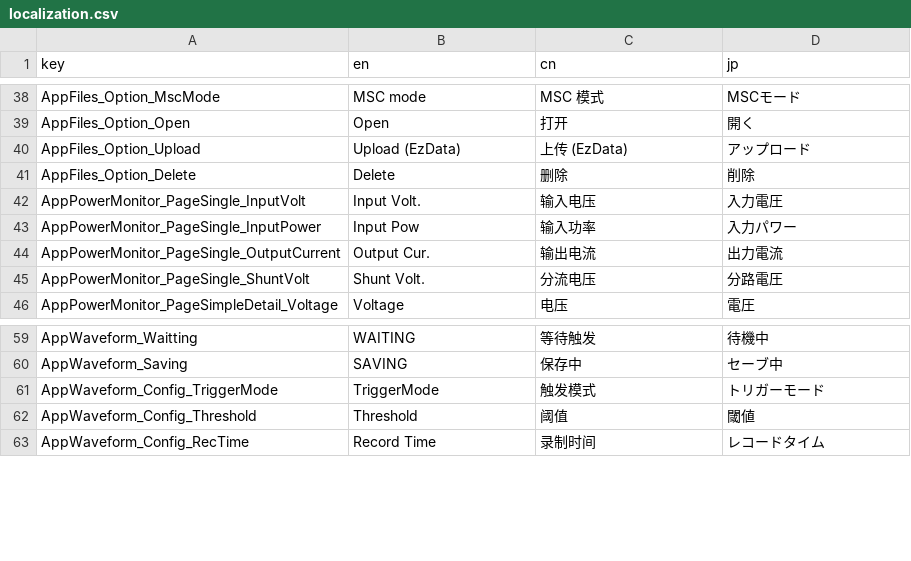
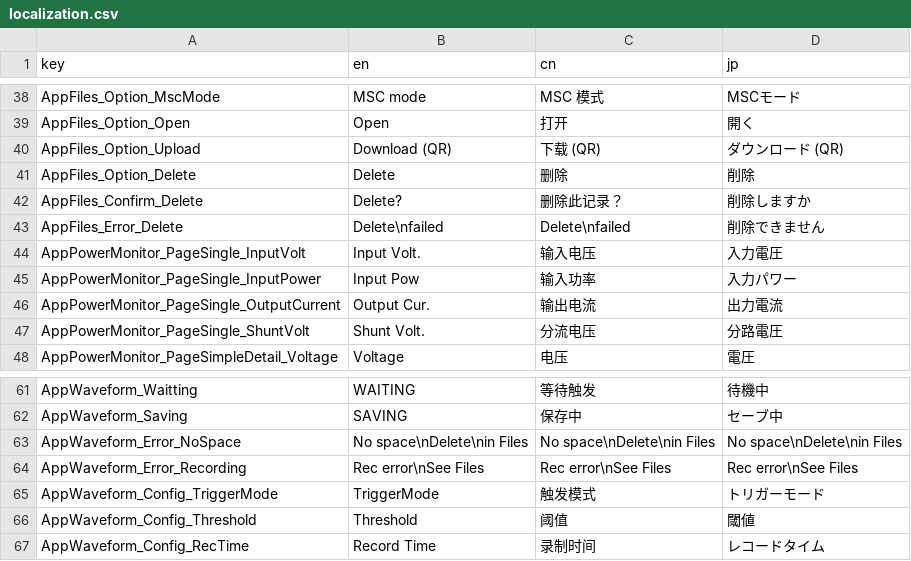
Before and after one commit to Yuichiroh-Kobayashi/VAMeter-Edu, a CSV file: app/assets/localization/localization.csv, drawn as a sheet; only a part is shown, gaps mark what is left out.

Commit message:
fix(recorder): harden classroom waveform recording (#1)
* feat(csv): stream validated local CSV downloads

* fix(csv): synchronize local download selection

* fix(csv): publish selection before starting AP

* fix(recorder): harden classroom waveform recording

* fix(recorder): preserve lifetime and add sample timestamps

* feat(waveform): add educational vertical scale controls

* fix(waveform): improve scale control readability

* refactor(waveform): simplify educational waveform recording

```diff
--- a/app/assets/localization/localization.csv
+++ b/app/assets/localization/localization.csv
@@ -39,4 +39,6 @@ AppFiles_Option_MscMode,MSC mode,MSC 模式,MSCモード
 AppFiles_Option_Open,Open,打开,開く
-AppFiles_Option_Upload,Upload (EzData),上传 (EzData),アップロード
+AppFiles_Option_Upload,Download (QR),下载 (QR),ダウンロード (QR)
 AppFiles_Option_Delete,Delete,删除,削除
+AppFiles_Confirm_Delete,Delete?,删除此记录？,削除しますか
+AppFiles_Error_Delete,Delete\nfailed,Delete\nfailed,削除できません
 AppPowerMonitor_PageSingle_InputVolt,Input Volt.,输入电压,入力電圧
@@ -60,2 +62,4 @@ AppWaveform_Waitting,WAITING,等待触发,待機中
 AppWaveform_Saving,SAVING,保存中,セーブ中
+AppWaveform_Error_NoSpace,No space\nDelete\nin Files,No space\nDelete\nin Files,No space\nDelete\nin Files
+AppWaveform_Error_Recording,Rec error\nSee Files,Rec error\nSee Files,Rec error\nSee Files
 AppWaveform_Config_TriggerMode,TriggerMode,触发模式,トリガーモード
```
Also changed, not shown: 34 other files.
